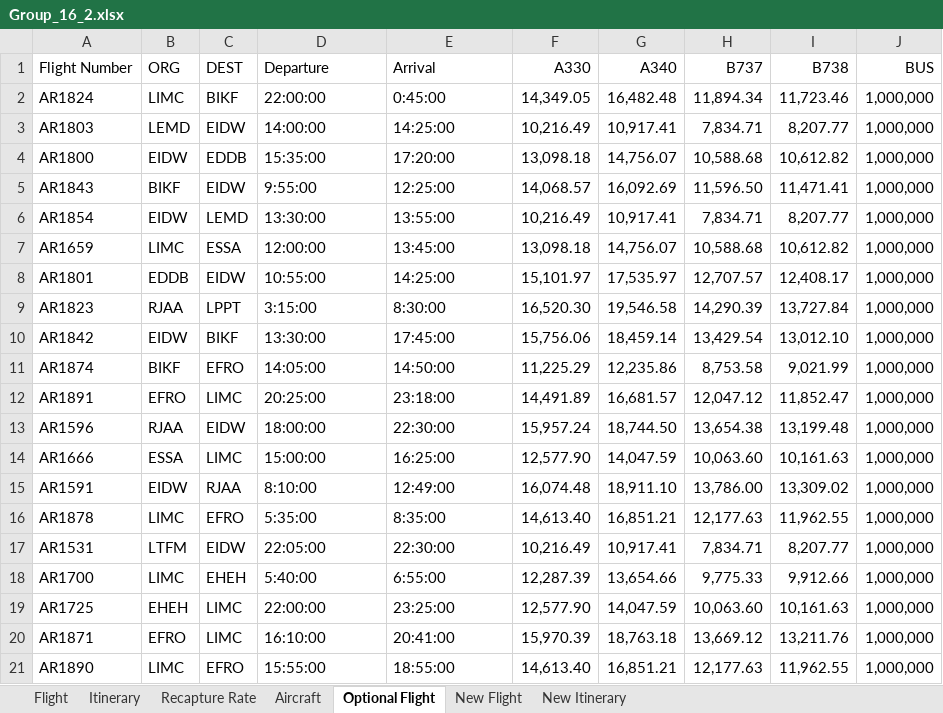
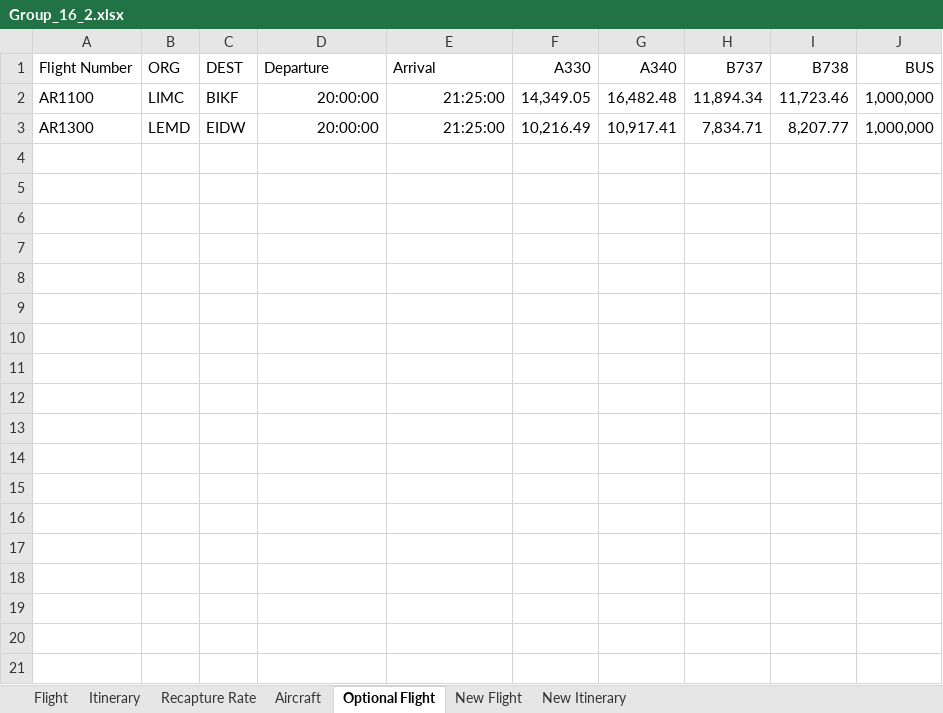
Before and after one commit to alecpietersz/Airline-Planning-Project, an Excel workbook: Group_16_2.xlsx, sheet Optional Flight, drawn as a sheet; values as stored, in another font and other column widths than the file's, no borders; the diff names each change by its address in the sheet, - before the commit and + after, or states it on an @@ line.

```diff
--- a/Group_16_2.xlsx (sheet Optional Flight)
+++ b/Group_16_2.xlsx (sheet Optional Flight)
-A2 (Flight Number): AR1824
+A2 (Flight Number): AR1100
-D2 (Departure): 22:00:00
+D2 (Departure): 20:00:00
-D2:E3 alignment: left
+D2:E3 alignment: right
-E2 (Arrival): 0:45:00
+E2 (Arrival): 21:25:00
-A3 (Flight Number): AR1803
+A3 (Flight Number): AR1300
-D3 (Departure): 14:00:00
+D3 (Departure): 20:00:00
-E3 (Arrival): 14:25:00
+E3 (Arrival): 21:25:00
-row 4: AR1800 | EIDW | EDDB | 15:35:00 | 17:20:00 | 13,098.18 | 14,756.07 | 10,588.68 | 10,612.82 | 1,000,000
-row 5: AR1843 | BIKF | EIDW | 9:55:00 | 12:25:00 | 14,068.57 | 16,092.69 | 11,596.50 | 11,471.41 | 1,000,000
-row 6: AR1854 | EIDW | LEMD | 13:30:00 | 13:55:00 | 10,216.49 | 10,917.41 | 7,834.71 | 8,207.77 | 1,000,000
-row 7: AR1659 | LIMC | ESSA | 12:00:00 | 13:45:00 | 13,098.18 | 14,756.07 | 10,588.68 | 10,612.82 | 1,000,000
-row 8: AR1801 | EDDB | EIDW | 10:55:00 | 14:25:00 | 15,101.97 | 17,535.97 | 12,707.57 | 12,408.17 | 1,000,000
-row 9: AR1823 | RJAA | LPPT | 3:15:00 | 8:30:00 | 16,520.30 | 19,546.58 | 14,290.39 | 13,727.84 | 1,000,000
-row 10: AR1842 | EIDW | BIKF | 13:30:00 | 17:45:00 | 15,756.06 | 18,459.14 | 13,429.54 | 13,012.10 | 1,000,000
-row 11: AR1874 | BIKF | EFRO | 14:05:00 | 14:50:00 | 11,225.29 | 12,235.86 | 8,753.58 | 9,021.99 | 1,000,000
-row 12: AR1891 | EFRO | LIMC | 20:25:00 | 23:18:00 | 14,491.89 | 16,681.57 | 12,047.12 | 11,852.47 | 1,000,000
-row 13: AR1596 | RJAA | EIDW | 18:00:00 | 22:30:00 | 15,957.24 | 18,744.50 | 13,654.38 | 13,199.48 | 1,000,000
-row 14: AR1666 | ESSA | LIMC | 15:00:00 | 16:25:00 | 12,577.90 | 14,047.59 | 10,063.60 | 10,161.63 | 1,000,000
-row 15: AR1591 | EIDW | RJAA | 8:10:00 | 12:49:00 | 16,074.48 | 18,911.10 | 13,786.00 | 13,309.02 | 1,000,000
-row 16: AR1878 | LIMC | EFRO | 5:35:00 | 8:35:00 | 14,613.40 | 16,851.21 | 12,177.63 | 11,962.55 | 1,000,000
-row 17: AR1531 | LTFM | EIDW | 22:05:00 | 22:30:00 | 10,216.49 | 10,917.41 | 7,834.71 | 8,207.77 | 1,000,000
-row 18: AR1700 | LIMC | EHEH | 5:40:00 | 6:55:00 | 12,287.39 | 13,654.66 | 9,775.33 | 9,912.66 | 1,000,000
-row 19: AR1725 | EHEH | LIMC | 22:00:00 | 23:25:00 | 12,577.90 | 14,047.59 | 10,063.60 | 10,161.63 | 1,000,000
-row 20: AR1871 | EFRO | LIMC | 16:10:00 | 20:41:00 | 15,970.39 | 18,763.18 | 13,669.12 | 13,211.76 | 1,000,000
-row 21: AR1890 | LIMC | EFRO | 15:55:00 | 18:55:00 | 14,613.40 | 16,851.21 | 12,177.63 | 11,962.55 | 1,000,000
```
Also changed, not shown: sheet New Flight, sheet New Itinerary, sheet Flight, sheet Itinerary, 5 other files.
